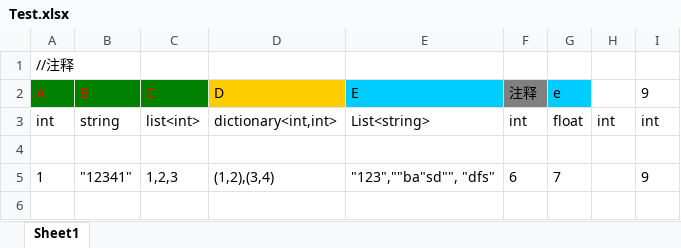
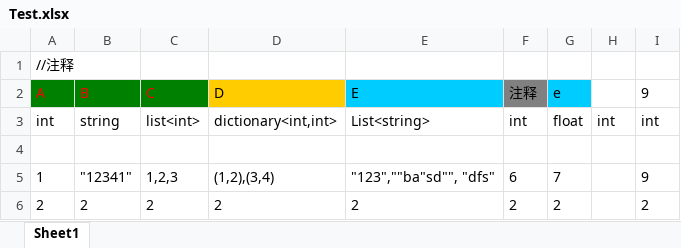
Before and after one commit to chiguozi/UnityExcelExportTool, an Excel workbook: Assets/Test.xlsx, sheet Sheet1, drawn as a sheet; values as stored, in another font and other column widths than the file's, no borders; the diff names each change by its address in the sheet, - before the commit and + after, or states it on an @@ line.

```diff
--- a/Assets/Test.xlsx (sheet Sheet1)
+++ b/Assets/Test.xlsx (sheet Sheet1)
+row 6: 2 | 2 | 2 | 2 | 2 | 2 | 2 |  | 2
```
Also changed, not shown: 2 other files.
